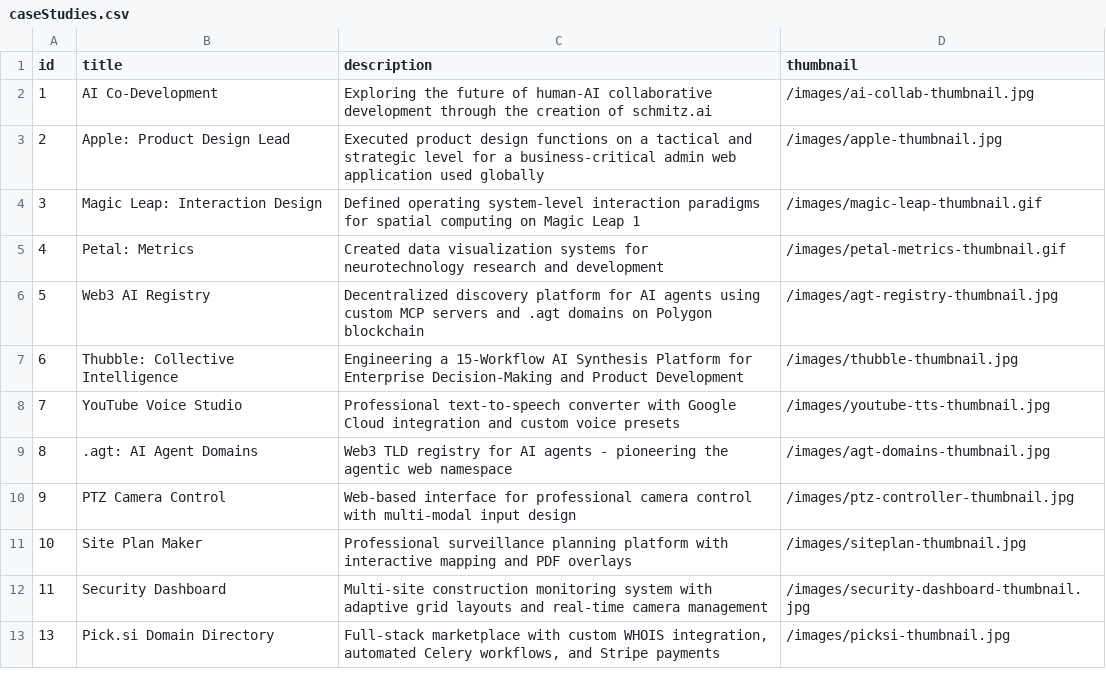
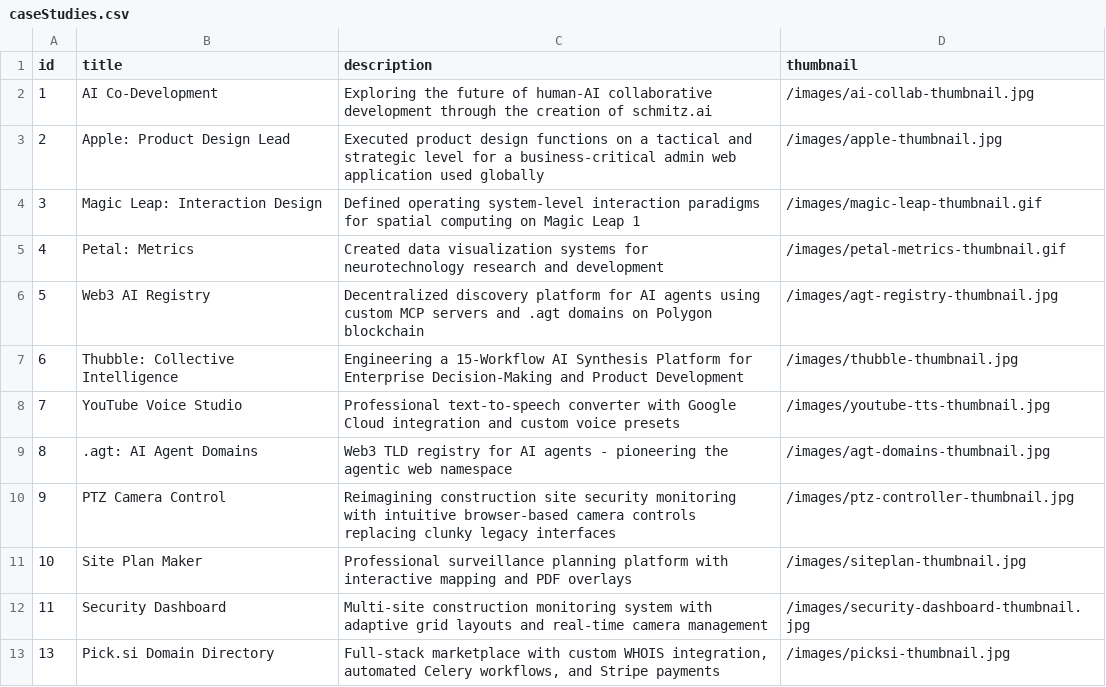
Before and after one commit to ds1/ds1.github.io, a CSV file: content/caseStudies.csv, drawn as a sheet.

```diff
--- a/content/caseStudies.csv
+++ b/content/caseStudies.csv
@@ -9,3 +9,3 @@ id,title,description,thumbnail
 8,".agt: AI Agent Domains","Web3 TLD registry for AI agents - pioneering the agentic web namespace","/images/agt-domains-thumbnail.jpg"
-9,"PTZ Camera Control","Web-based interface for professional camera control with multi-modal input design","/images/ptz-controller-thumbnail.jpg"
+9,"PTZ Camera Control","Reimagining construction site security monitoring with intuitive browser-based camera controls replacing clunky legacy interfaces","/images/ptz-controller-thumbnail.jpg"
 10,"Site Plan Maker","Professional surveillance planning platform with interactive mapping and PDF overlays","/images/siteplan-thumbnail.jpg"
```
Also changed, not shown: content/caseStudyDetails.csv, 40 other files.
